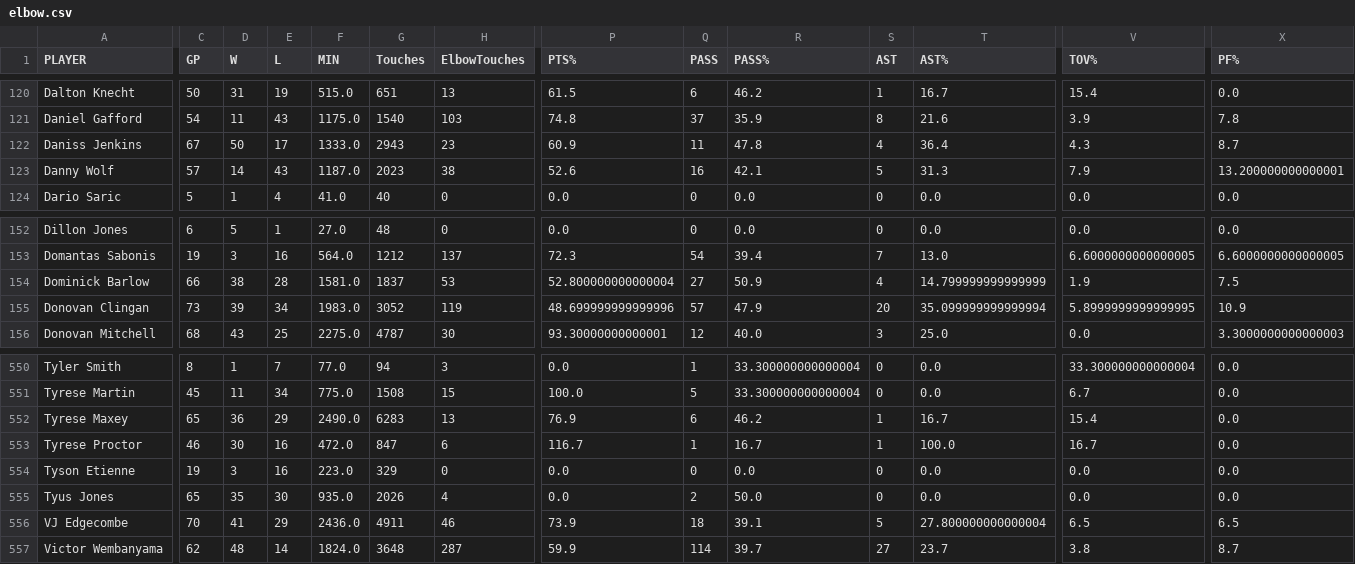
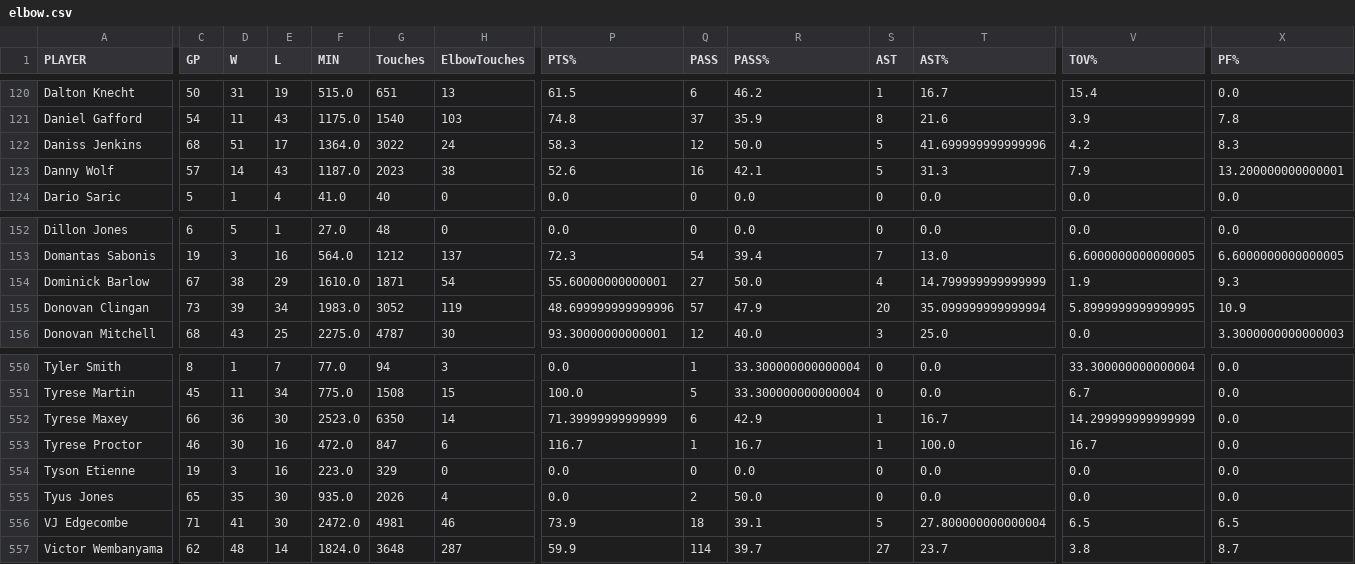
Before and after one commit to gabriel1200/site_Data, a CSV file: 2026/player_tracking/elbow.csv, drawn as a sheet; only a part is shown, gaps mark what is left out; the diff covers the shown part only; the diff names each change by its address in the sheet, - before the commit and + after, or states it on an @@ line.

```diff
--- a/2026/player_tracking/elbow.csv
+++ b/2026/player_tracking/elbow.csv
-C122 (GP): 67
+C122 (GP): 68
-D122 (W): 50
+D122 (W): 51
-F122 (MIN): 1333.0
+F122 (MIN): 1364.0
-G122 (Touches): 2943
+G122 (Touches): 3022
-H122 (ElbowTouches): 23
+H122 (ElbowTouches): 24
-P122 (PTS%): 60.9
+P122 (PTS%): 58.3
-Q122 (PASS): 11
+Q122 (PASS): 12
-R122 (PASS%): 47.8
+R122 (PASS%): 50.0
-S122 (AST): 4
+S122 (AST): 5
-T122 (AST%): 36.4
+T122 (AST%): 41.699999999999996
-V122 (TOV%): 4.3
+V122 (TOV%): 4.2
-X122 (PF%): 8.7
+X122 (PF%): 8.3
-C154 (GP): 66
+C154 (GP): 67
-E154 (L): 28
+E154 (L): 29
-F154 (MIN): 1581.0
+F154 (MIN): 1610.0
-G154 (Touches): 1837
+G154 (Touches): 1871
-H154 (ElbowTouches): 53
+H154 (ElbowTouches): 54
-P154 (PTS%): 52.800000000000004
+P154 (PTS%): 55.60000000000001
-R154 (PASS%): 50.9
+R154 (PASS%): 50.0
-X154 (PF%): 7.5
+X154 (PF%): 9.3
-C552 (GP): 65
+C552 (GP): 66
-E552 (L): 29
+E552 (L): 30
-F552 (MIN): 2490.0
+F552 (MIN): 2523.0
-G552 (Touches): 6283
+G552 (Touches): 6350
-H552 (ElbowTouches): 13
+H552 (ElbowTouches): 14
-P552 (PTS%): 76.9
+P552 (PTS%): 71.39999999999999
-R552 (PASS%): 46.2
+R552 (PASS%): 42.9
-V552 (TOV%): 15.4
+V552 (TOV%): 14.299999999999999
-C556 (GP): 70
+C556 (GP): 71
-E556 (L): 29
+E556 (L): 30
-F556 (MIN): 2436.0
+F556 (MIN): 2472.0
-G556 (Touches): 4911
+G556 (Touches): 4981
```
Also changed, not shown: 151 edited cells elsewhere in this file, 2026/player_shooting/open.csv, 2026/player_shooting/very_tight.csv, 45 other files.
